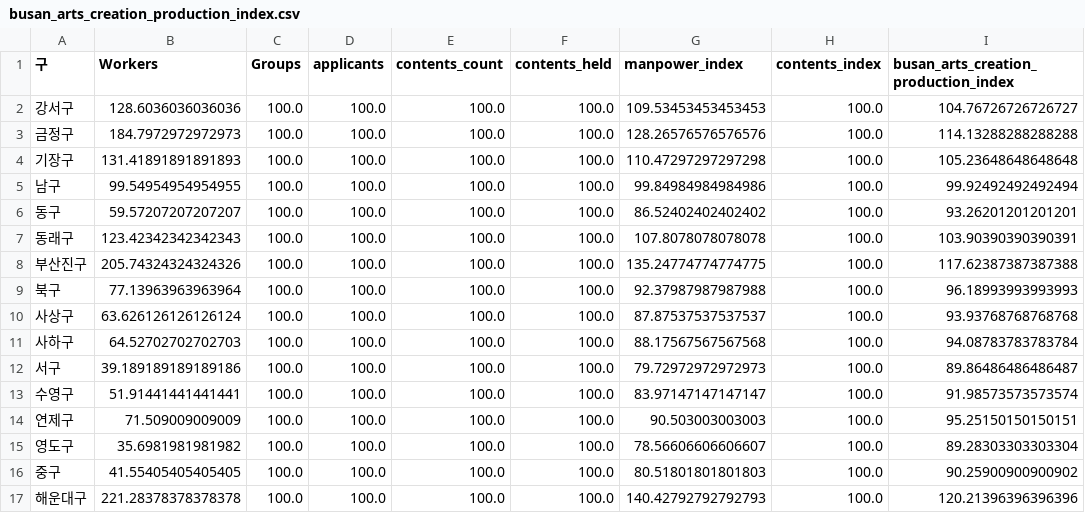
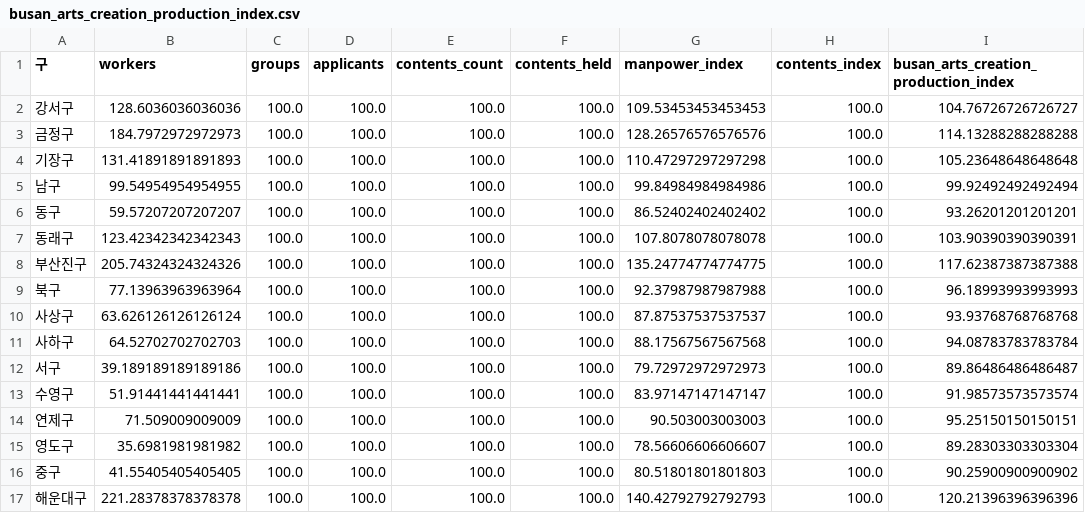
Before and after one commit to eunjuyummy/Arts_Pulse, a CSV file: data/busan/index_data/busan_arts_creation_production_index.csv, drawn as a sheet.

Commit message:
Update busan_arts_creation_production_index.csv

```diff
--- a/data/busan/index_data/busan_arts_creation_production_index.csv
+++ b/data/busan/index_data/busan_arts_creation_production_index.csv
@@ -1,2 +1,2 @@
-구,Workers,Groups,applicants,contents_count,contents_held,manpower_index,contents_index,busan_arts_creation_production_index
+구,workers,groups,applicants,contents_count,contents_held,manpower_index,contents_index,busan_arts_creation_production_index
 강서구,128.6036036036036,100.0,100.0,100.0,100.0,109.53453453453453,100.0,104.76726726726727
```
